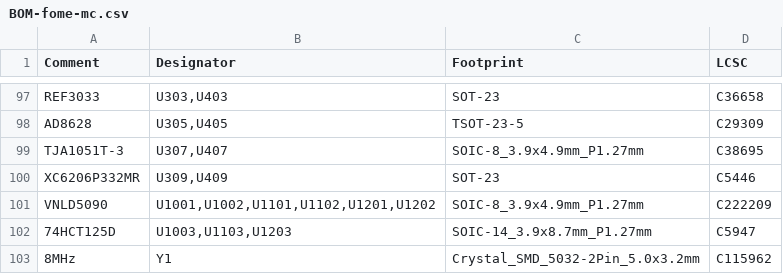
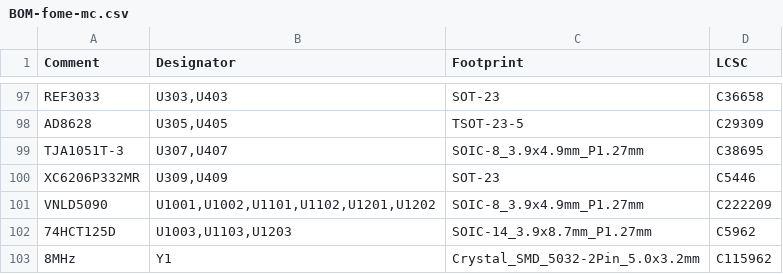
Before and after one commit to halbritt/fome-mc, a CSV file: export/BOM-fome-mc.csv, drawn as a sheet; only a part is shown, gaps mark what is left out; the diff covers the shown part only.

```diff
--- a/export/BOM-fome-mc.csv
+++ b/export/BOM-fome-mc.csv
@@ -101,3 +101,3 @@ XC6206P332MR,"U309,U409",SOT-23,C5446
 VNLD5090,"U1001,U1002,U1101,U1102,U1201,U1202",SOIC-8_3.9x4.9mm_P1.27mm,C222209
-74HCT125D,"U1003,U1103,U1203",SOIC-14_3.9x8.7mm_P1.27mm,C5947
+74HCT125D,"U1003,U1103,U1203",SOIC-14_3.9x8.7mm_P1.27mm,C5962
 8MHz,Y1,Crystal_SMD_5032-2Pin_5.0x3.2mm,C115962
```
Also changed, not shown: 12 edited cells elsewhere in this file, export/CPL-fome-mc.csv, io-map.csv, 24 other files.
